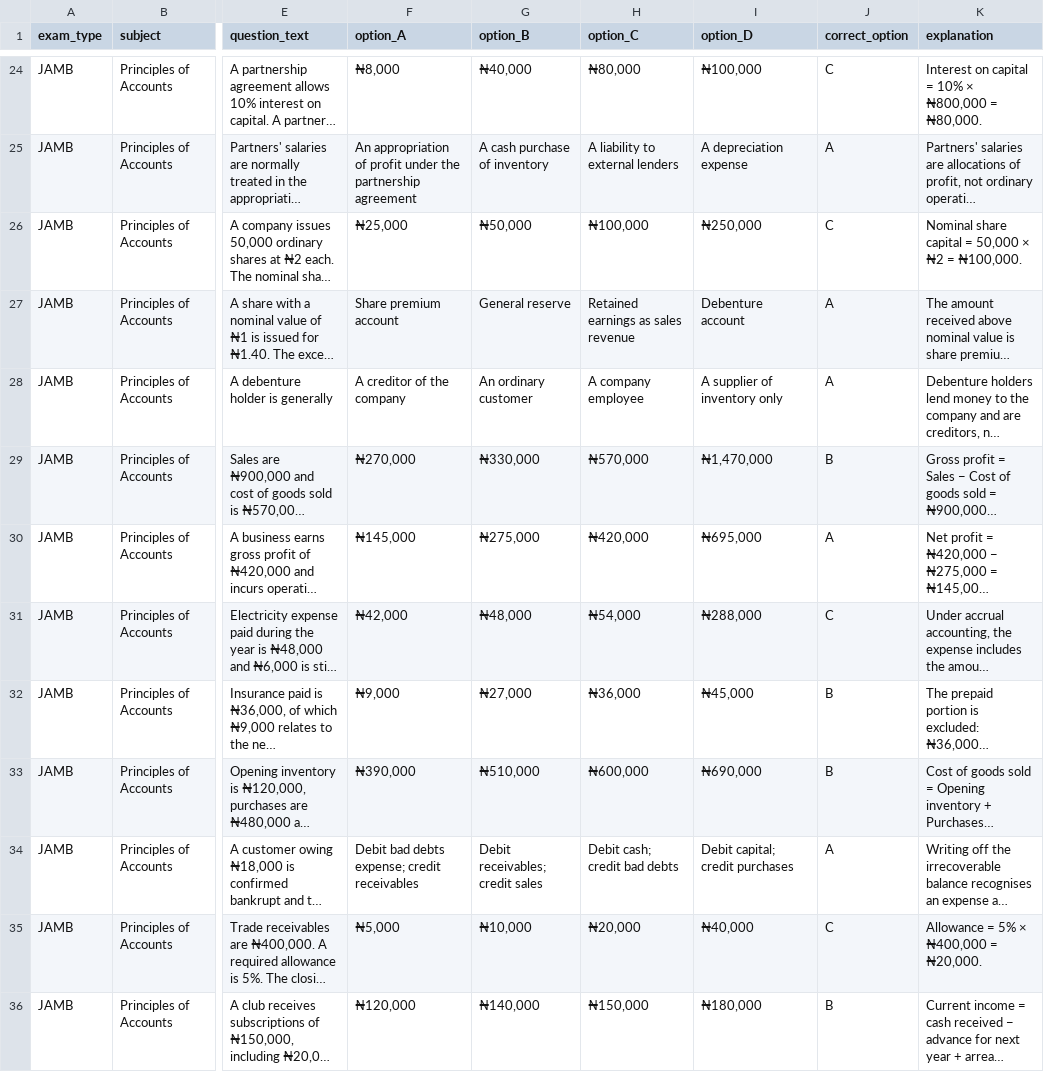
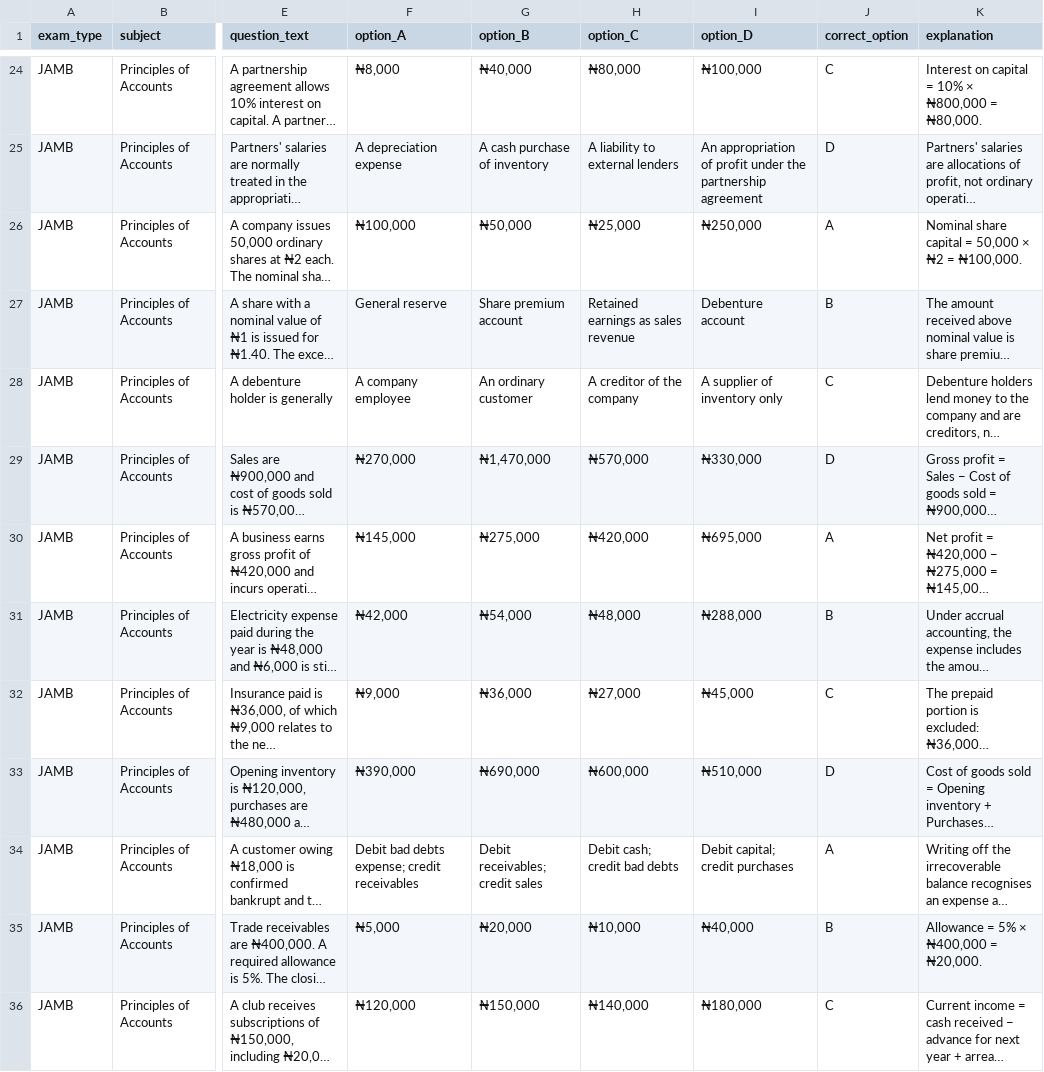
Before and after one commit to timmyjoe385-netizen/EDUKEN-CONSULT-, a CSV file: content/cbt/staging/2026-11-22/principles-of-accounts-next-50.csv, drawn as a sheet; only a part is shown, gaps mark what is left out; long unchanged cells end in …; the diff covers the shown part only; the diff names each change by its address in the sheet, - before the commit and + after, or states it on an @@ line.

```diff
--- a/content/cbt/staging/2026-11-22/principles-of-accounts-next-50.csv
+++ b/content/cbt/staging/2026-11-22/principles-of-accounts-next-50.csv
-F25 (option_A): An appropriation of profit under the partnership agreement
+F25 (option_A): A depreciation expense
-I25 (option_D): A depreciation expense
+I25 (option_D): An appropriation of profit under the partnership agreement
-J25 (correct_option): A
+J25 (correct_option): D
-F26 (option_A): ₦25,000
+F26 (option_A): ₦100,000
-H26 (option_C): ₦100,000
+H26 (option_C): ₦25,000
-J26 (correct_option): C
+J26 (correct_option): A
-F27 (option_A): Share premium account
+F27 (option_A): General reserve
-G27 (option_B): General reserve
+G27 (option_B): Share premium account
-J27 (correct_option): A
+J27 (correct_option): B
-F28 (option_A): A creditor of the company
+F28 (option_A): A company employee
-H28 (option_C): A company employee
+H28 (option_C): A creditor of the company
-J28 (correct_option): A
+J28 (correct_option): C
-G29 (option_B): ₦330,000
+G29 (option_B): ₦1,470,000
-I29 (option_D): ₦1,470,000
+I29 (option_D): ₦330,000
-J29 (correct_option): B
+J29 (correct_option): D
-G31 (option_B): ₦48,000
+G31 (option_B): ₦54,000
-H31 (option_C): ₦54,000
+H31 (option_C): ₦48,000
-J31 (correct_option): C
+J31 (correct_option): B
-G32 (option_B): ₦27,000
+G32 (option_B): ₦36,000
-H32 (option_C): ₦36,000
+H32 (option_C): ₦27,000
-J32 (correct_option): B
+J32 (correct_option): C
-G33 (option_B): ₦510,000
+G33 (option_B): ₦690,000
-I33 (option_D): ₦690,000
+I33 (option_D): ₦510,000
-J33 (correct_option): B
+J33 (correct_option): D
-G35 (option_B): ₦10,000
+G35 (option_B): ₦20,000
-H35 (option_C): ₦20,000
+H35 (option_C): ₦10,000
-J35 (correct_option): C
+J35 (correct_option): B
-G36 (option_B): ₦140,000
+G36 (option_B): ₦150,000
-H36 (option_C): ₦150,000
+H36 (option_C): ₦140,000
-J36 (correct_option): B
+J36 (correct_option): C
```
Also changed, not shown: 94 edited cells elsewhere in this file.
